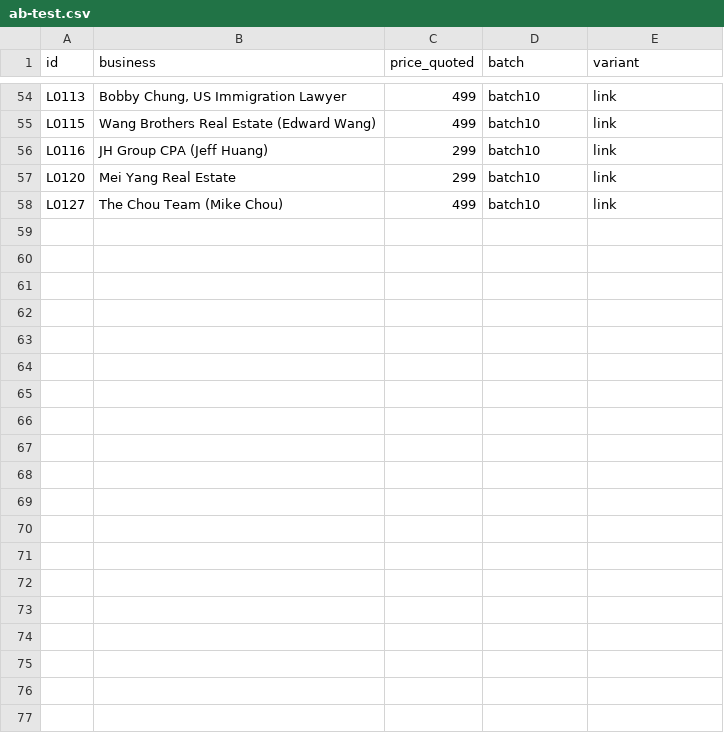
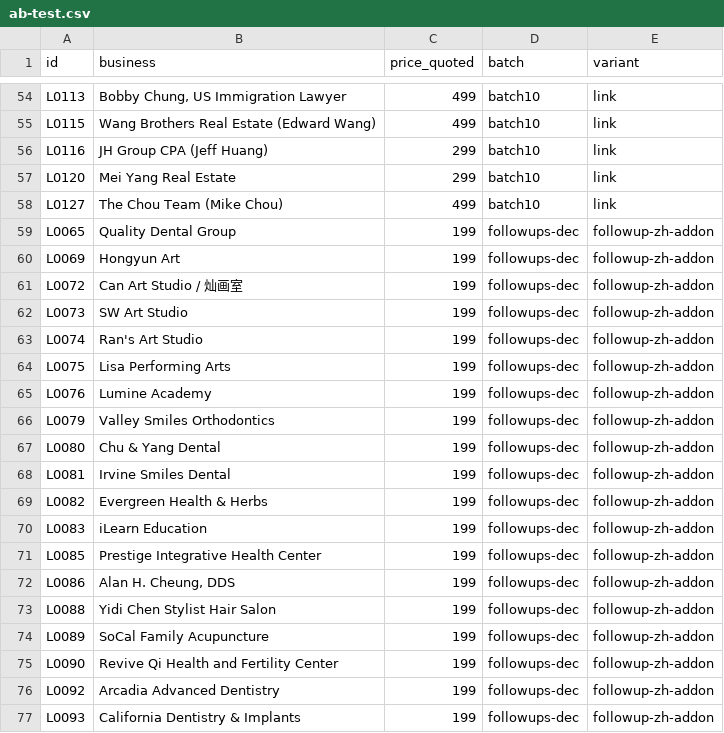
Before and after one commit to a0955072107-bit/-, a CSV file: sales/outreach/ab-test.csv, drawn as a sheet; only a part is shown, gaps mark what is left out; the diff covers the shown part only; the diff names each change by its address in the sheet, - before the commit and + after, or states it on an @@ line.

```diff
--- a/sales/outreach/ab-test.csv
+++ b/sales/outreach/ab-test.csv
+row 59: L0065 | Quality Dental Group | 199 | followups-dec | followup-zh-addon
+row 60: L0069 | Hongyun Art | 199 | followups-dec | followup-zh-addon
+row 61: L0072 | Can Art Studio / 灿画室 | 199 | followups-dec | followup-zh-addon
+row 62: L0073 | SW Art Studio | 199 | followups-dec | followup-zh-addon
+row 63: L0074 | Ran's Art Studio | 199 | followups-dec | followup-zh-addon
+row 64: L0075 | Lisa Performing Arts | 199 | followups-dec | followup-zh-addon
+row 65: L0076 | Lumine Academy | 199 | followups-dec | followup-zh-addon
+row 66: L0079 | Valley Smiles Orthodontics | 199 | followups-dec | followup-zh-addon
+row 67: L0080 | Chu & Yang Dental | 199 | followups-dec | followup-zh-addon
+row 68: L0081 | Irvine Smiles Dental | 199 | followups-dec | followup-zh-addon
+row 69: L0082 | Evergreen Health & Herbs | 199 | followups-dec | followup-zh-addon
+row 70: L0083 | iLearn Education | 199 | followups-dec | followup-zh-addon
+row 71: L0085 | Prestige Integrative Health Center | 199 | followups-dec | followup-zh-addon
+row 72: L0086 | Alan H. Cheung, DDS | 199 | followups-dec | followup-zh-addon
+row 73: L0088 | Yidi Chen Stylist Hair Salon | 199 | followups-dec | followup-zh-addon
+row 74: L0089 | SoCal Family Acupuncture | 199 | followups-dec | followup-zh-addon
+row 75: L0090 | Revive Qi Health and Fertility Center | 199 | followups-dec | followup-zh-addon
+row 76: L0092 | Arcadia Advanced Dentistry | 199 | followups-dec | followup-zh-addon
+row 77: L0093 | California Dentistry & Implants | 199 | followups-dec | followup-zh-addon
```
Also changed, not shown: 19 added rows elsewhere in this file, 2 other files.
